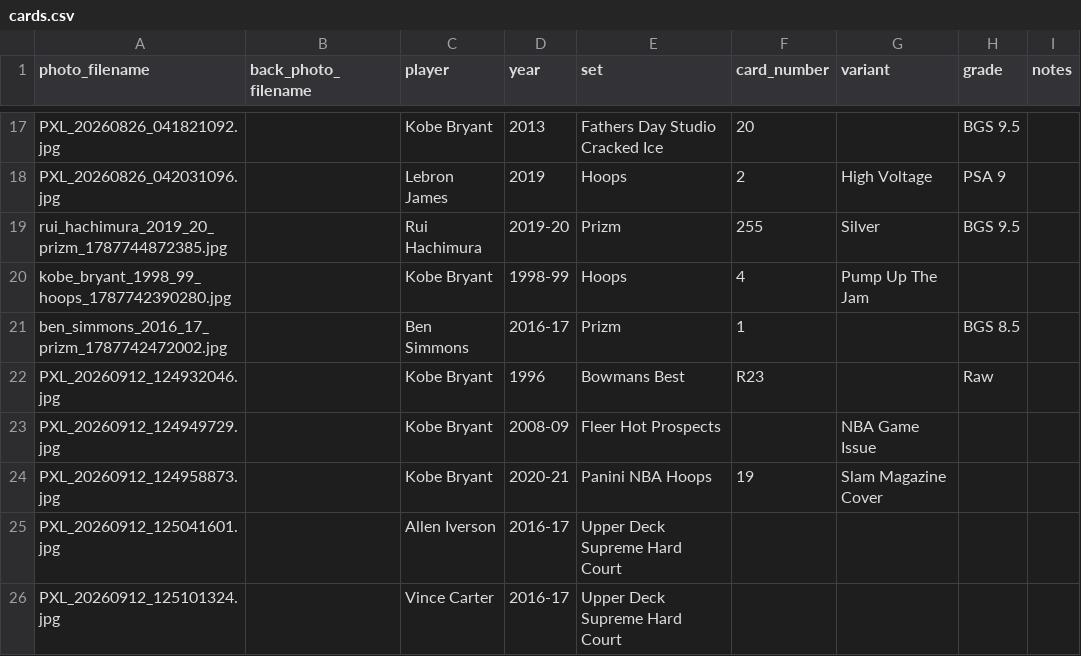
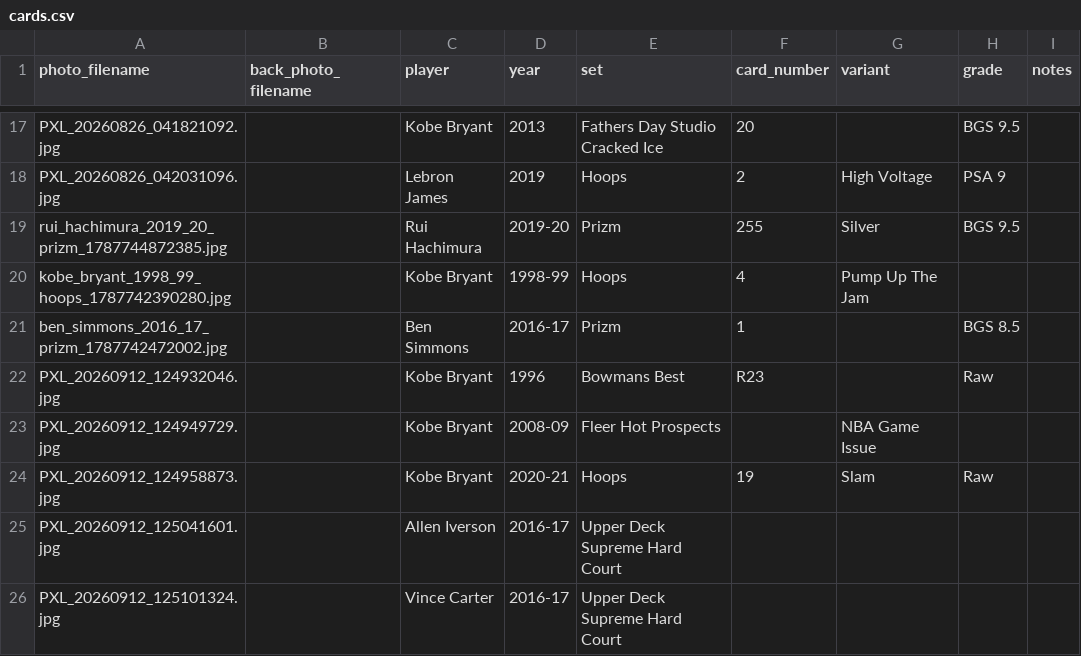
Before and after one commit to Punter977/card-ledger, a CSV file: docs/data/cards.csv, drawn as a sheet; only a part is shown, gaps mark what is left out; the diff names each change by its address in the sheet, - before the commit and + after, or states it on an @@ line.

Commit message:
Edit card: Kobe Bryant - Hoops

```diff
--- a/docs/data/cards.csv
+++ b/docs/data/cards.csv
-E24 (set): Panini NBA Hoops
+E24 (set): Hoops
-G24 (variant): Slam Magazine Cover
+G24 (variant): Slam
-H24 (grade): (empty)
+H24 (grade): Raw
```
